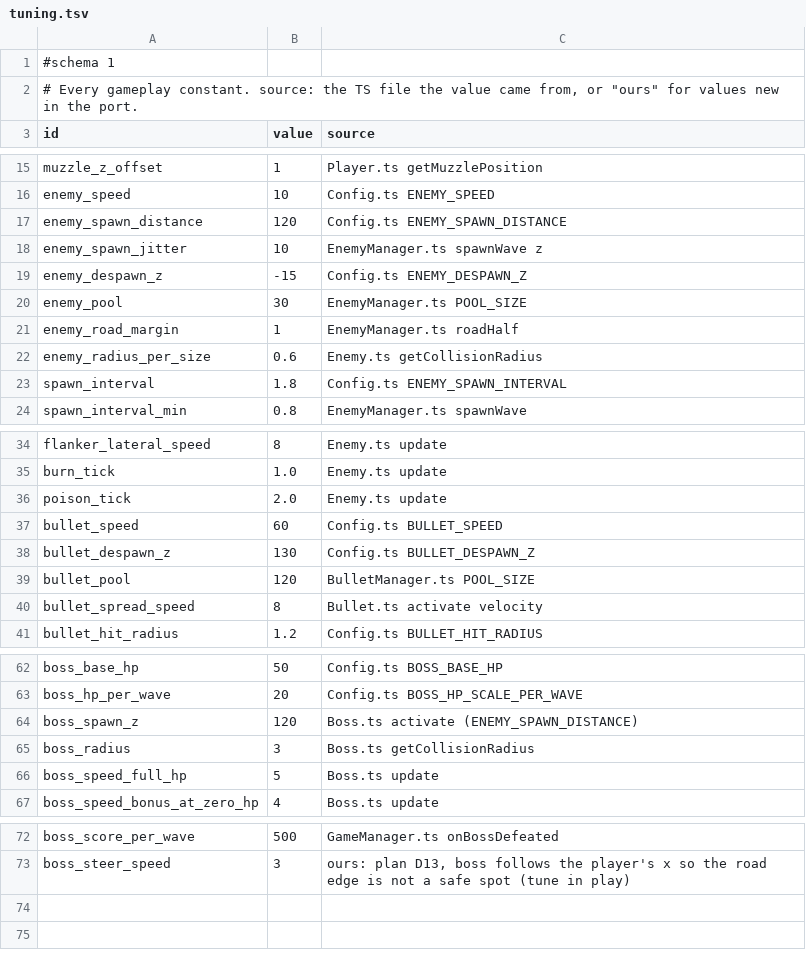
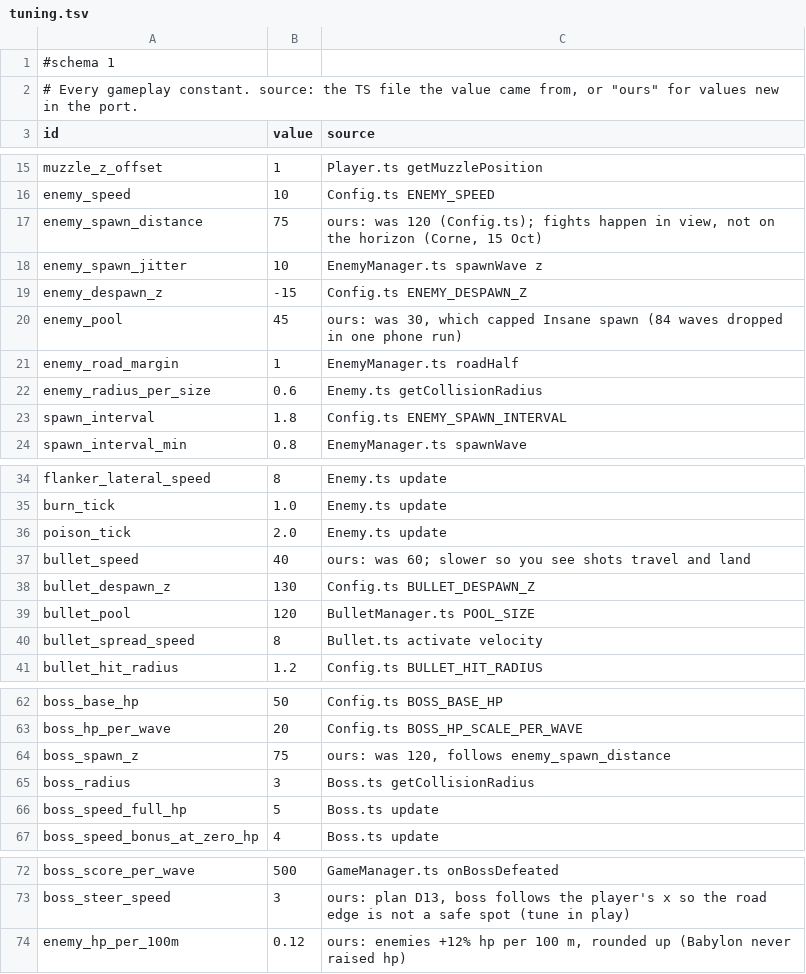
Before and after one commit to Corical/GunRunner, a TSV file: godot/data/tuning.tsv, drawn as a sheet; only a part is shown, gaps mark what is left out.

```diff
--- a/godot/data/tuning.tsv
+++ b/godot/data/tuning.tsv
@@ -16,6 +16,6 @@ muzzle_z_offset	1	Player.ts getMuzzlePosition
 enemy_speed	10	Config.ts ENEMY_SPEED
-enemy_spawn_distance	120	Config.ts ENEMY_SPAWN_DISTANCE
+enemy_spawn_distance	75	ours: was 120 (Config.ts); fights happen in view, not on the horizon (Corne, 15 Oct)
 enemy_spawn_jitter	10	EnemyManager.ts spawnWave z
 enemy_despawn_z	-15	Config.ts ENEMY_DESPAWN_Z
-enemy_pool	30	EnemyManager.ts POOL_SIZE
+enemy_pool	45	ours: was 30, which capped Insane spawn (84 waves dropped in one phone run)
 enemy_road_margin	1	EnemyManager.ts roadHalf
@@ -36,3 +36,3 @@ burn_tick	1.0	Enemy.ts update
 poison_tick	2.0	Enemy.ts update
-bullet_speed	60	Config.ts BULLET_SPEED
+bullet_speed	40	ours: was 60; slower so you see shots travel and land
 bullet_despawn_z	130	Config.ts BULLET_DESPAWN_Z
@@ -63,3 +63,3 @@ boss_base_hp	50	Config.ts BOSS_BASE_HP
 boss_hp_per_wave	20	Config.ts BOSS_HP_SCALE_PER_WAVE
-boss_spawn_z	120	Boss.ts activate (ENEMY_SPAWN_DISTANCE)
+boss_spawn_z	75	ours: was 120, follows enemy_spawn_distance
 boss_radius	3	Boss.ts getCollisionRadius
@@ -73 +73,2 @@ boss_score_per_wave	500	GameManager.ts onBossDefeated
 boss_steer_speed	3	ours: plan D13, boss follows the player's x so the road edge is not a safe spot (tune in play)
+enemy_hp_per_100m	0.12	ours: enemies +12% hp per 100 m, rounded up (Babylon never raised hp)
```
Also changed, not shown: godot/data/weapons.tsv, 4 other files.
